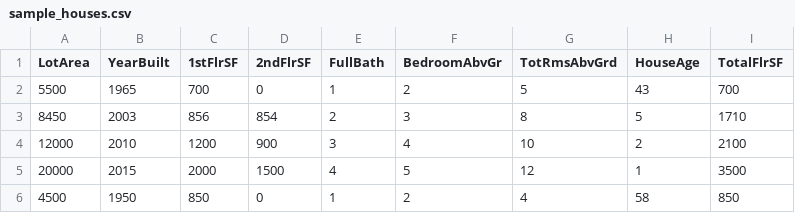
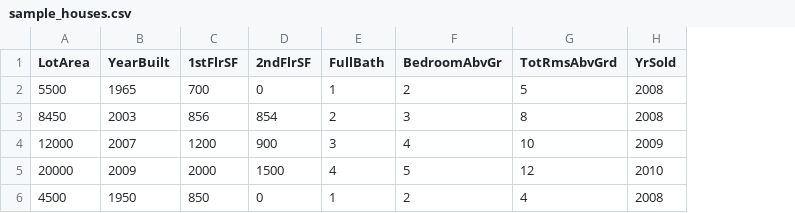
Before and after one commit to ubejdshahini/iowa-housing-ml-pipeline, a CSV file: sample_houses.csv, drawn as a sheet; removed rows and columns are numbered as before the commit, all else as after; the diff names each change by its address in the sheet, - before the commit and + after, or states it on an @@ line.

Commit message:
fix: update sample_houses.csv to raw input format for Streamlit demo

```diff
--- a/sample_houses.csv
+++ b/sample_houses.csv
-column H (HouseAge), rows 2-6: 43 | 5 | 2 | 1 | 58
-column I (TotalFlrSF), rows 2-6: 700 | 1710 | 2100 | 3500 | 850
+column H (YrSold), rows 2-6: 2008 | 2008 | 2009 | 2010 | 2008
-B4 (YearBuilt): 2010
+B4 (YearBuilt): 2007
-B5 (YearBuilt): 2015
+B5 (YearBuilt): 2009
```
Also changed, not shown: 1 other file.
